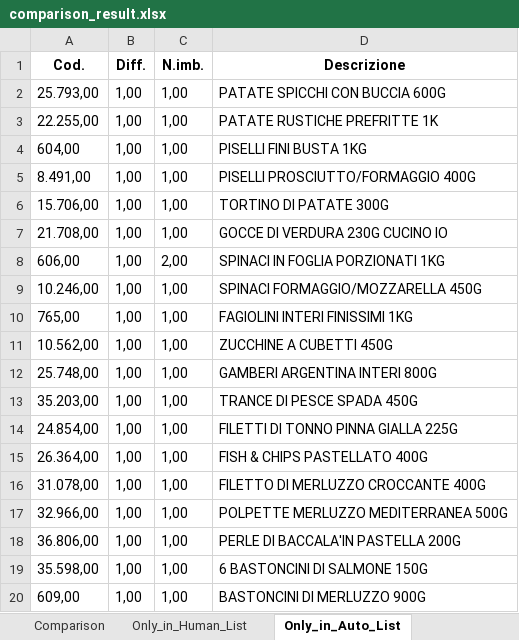
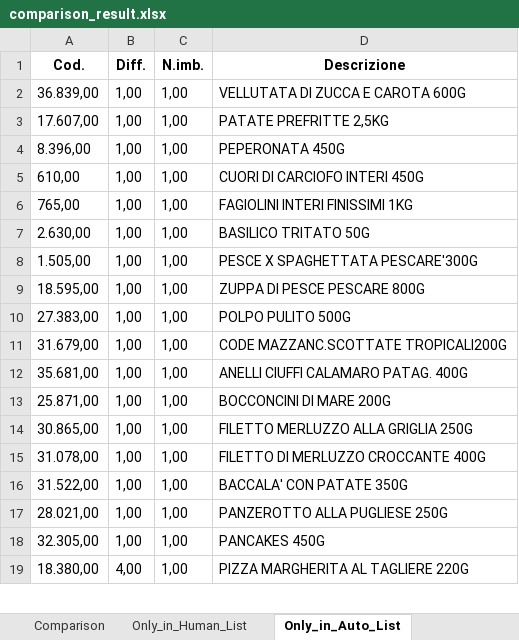
Before and after one commit to RoggerGoodman/lama-restock, an Excel workbook: comparison_result.xlsx, sheet Only_in_Auto_List, drawn as a sheet; only a part is shown; the shorter side is filled out with more unchanged rows; values as stored, in another font and other column widths than the file's, no borders; removed rows and columns are numbered as before the commit, all else as after; the diff covers the shown part only; the diff names each change by its address in the sheet, - before the commit and + after, or states it on an @@ line.

```diff
--- a/comparison_result.xlsx (sheet Only_in_Auto_List)
+++ b/comparison_result.xlsx (sheet Only_in_Auto_List)
-A2 (Cod.): 25.793,00
+A2 (Cod.): 36.839,00
-D2 (Descrizione): PATATE SPICCHI CON BUCCIA 600G
+D2 (Descrizione): VELLUTATA DI ZUCCA E CAROTA 600G
-row 3: 22.255,00 | 1,00 | 1,00 | PATATE RUSTICHE PREFRITTE 1K
-row 4: 604,00 | 1,00 | 1,00 | PISELLI FINI BUSTA 1KG
-row 5: 8.491,00 | 1,00 | 1,00 | PISELLI PROSCIUTTO/FORMAGGIO 400G
-A3 (Cod.): 15.706,00
+A3 (Cod.): 17.607,00
-D3 (Descrizione): TORTINO DI PATATE 300G
+D3 (Descrizione): PATATE PREFRITTE 2,5KG
-A4 (Cod.): 21.708,00
+A4 (Cod.): 8.396,00
-D4 (Descrizione): GOCCE DI VERDURA 230G CUCINO IO
+D4 (Descrizione): PEPERONATA 450G
-row 8: 606,00 | 1,00 | 2,00 | SPINACI IN FOGLIA PORZIONATI 1KG
-A5 (Cod.): 10.246,00
+A5 (Cod.): 610,00
-D5 (Descrizione): SPINACI FORMAGGIO/MOZZARELLA 450G
+D5 (Descrizione): CUORI DI CARCIOFO INTERI 450G
-A7 (Cod.): 10.562,00
+A7 (Cod.): 2.630,00
-D7 (Descrizione): ZUCCHINE A CUBETTI 450G
+D7 (Descrizione): BASILICO TRITATO 50G
+row 8: 1.505,00 | 1,00 | 1,00 | PESCE X SPAGHETTATA PESCARE'300G
+row 9: 18.595,00 | 1,00 | 1,00 | ZUPPA DI PESCE PESCARE 800G
-A10 (Cod.): 25.748,00
+A10 (Cod.): 27.383,00
-D10 (Descrizione): GAMBERI ARGENTINA INTERI 800G
+D10 (Descrizione): POLPO PULITO 500G
+row 11: 31.679,00 | 1,00 | 1,00 | CODE MAZZANC.SCOTTATE TROPICALI200G
-A12 (Cod.): 35.203,00
+A12 (Cod.): 35.681,00
-D12 (Descrizione): TRANCE DI PESCE SPADA 450G
+D12 (Descrizione): ANELLI CIUFFI CALAMARO PATAG. 400G
-A13 (Cod.): 24.854,00
+A13 (Cod.): 25.871,00
-D13 (Descrizione): FILETTI DI TONNO PINNA GIALLA 225G
+D13 (Descrizione): BOCCONCINI DI MARE 200G
-A14 (Cod.): 26.364,00
+A14 (Cod.): 30.865,00
-D14 (Descrizione): FISH & CHIPS PASTELLATO 400G
+D14 (Descrizione): FILETTO MERLUZZO ALLA GRIGLIA 250G
-A16 (Cod.): 32.966,00
+A16 (Cod.): 31.522,00
-D16 (Descrizione): POLPETTE MERLUZZO MEDITERRANEA 500G
+D16 (Descrizione): BACCALA' CON PATATE 350G
-A17 (Cod.): 36.806,00
+A17 (Cod.): 28.021,00
-D17 (Descrizione): PERLE DI BACCALA'IN PASTELLA 200G
+D17 (Descrizione): PANZEROTTO ALLA PUGLIESE 250G
-A18 (Cod.): 35.598,00
+A18 (Cod.): 32.305,00
-D18 (Descrizione): 6 BASTONCINI DI SALMONE 150G
+D18 (Descrizione): PANCAKES 450G
-row 20: 609,00 | 1,00 | 1,00 | BASTONCINI DI MERLUZZO 900G
```
Also changed, not shown: 8 added rows, 6 removed rows and 21 edited cells elsewhere in this sheet, sheet Comparison, sheet Only_in_Human_List, 11 other files.
